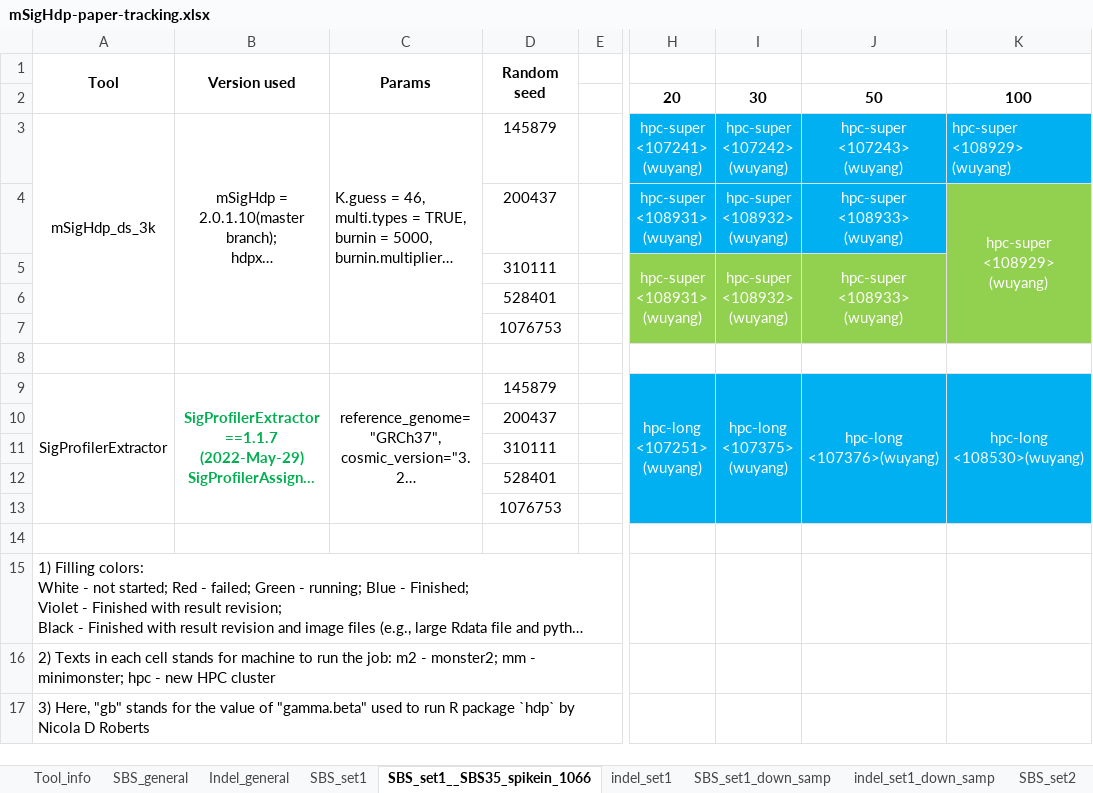
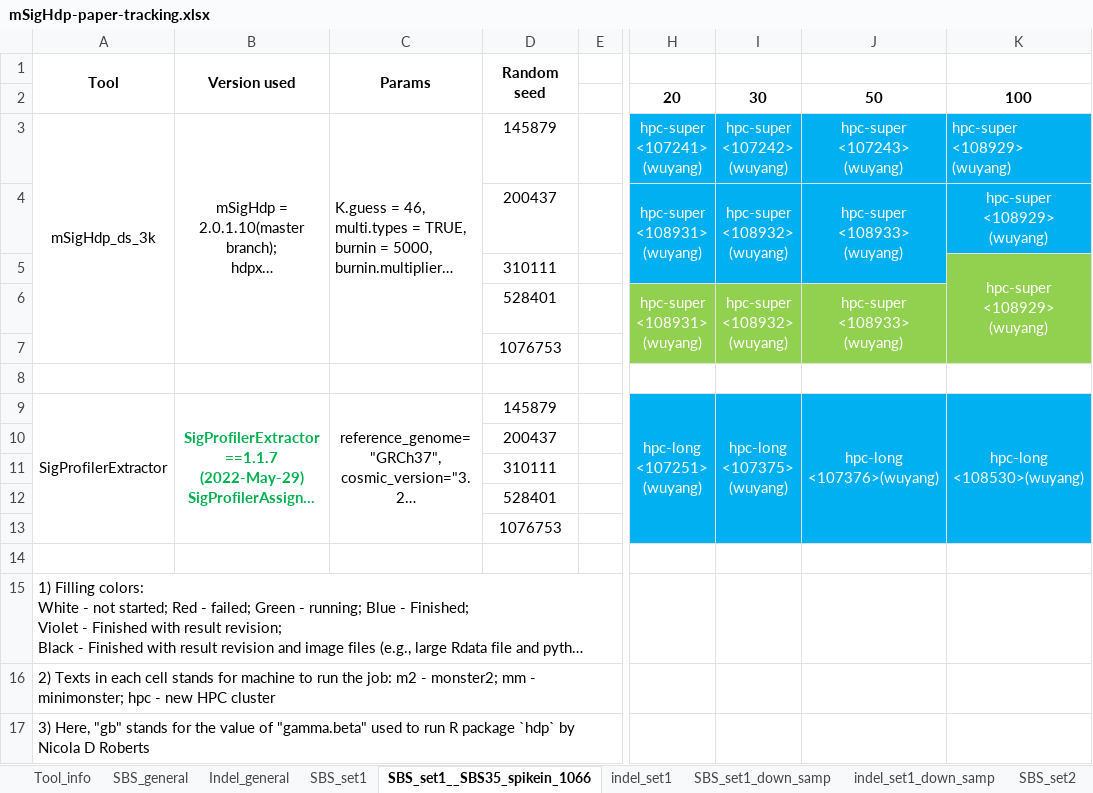
Before and after one commit to steverozen/mSigHdp_paper_sup_files_x1, an Excel workbook: mSigHdp-paper-tracking.xlsx, sheet SBS_set1__SBS35_spikein_1066, drawn as a sheet; only a part is shown, gaps mark what is left out; long unchanged cells end in …; values as stored, in another font and other column widths than the file's, no borders; removed rows and columns are numbered as before the commit, all else as after; rows hold the shown columns only; ↵ is a line break in a cell; the diff names each change by its address in the sheet, - before the commit and + after, or states it on an @@ line.

```diff
--- a/mSigHdp-paper-tracking.xlsx (sheet SBS_set1__SBS35_spikein_1066)
+++ b/mSigHdp-paper-tracking.xlsx (sheet SBS_set1__SBS35_spikein_1066)
+H4:H5 merged
+I4:I5 merged
+J4:J5 merged
-K4 fill: #92D050
+K4 fill: #00B0F0
-K4:K7 merged
+row 5:  |  |  | 310111 |  |  |  |  | hpc-super ↵ <108929> ↵ (wuyang)
-D6 (Random seed): 310111
+D6 (Random seed): 528401
-row 6:  |  |  | 528401
```
Also changed, not shown: sheet SBS_set1, sheet indel_set1.
